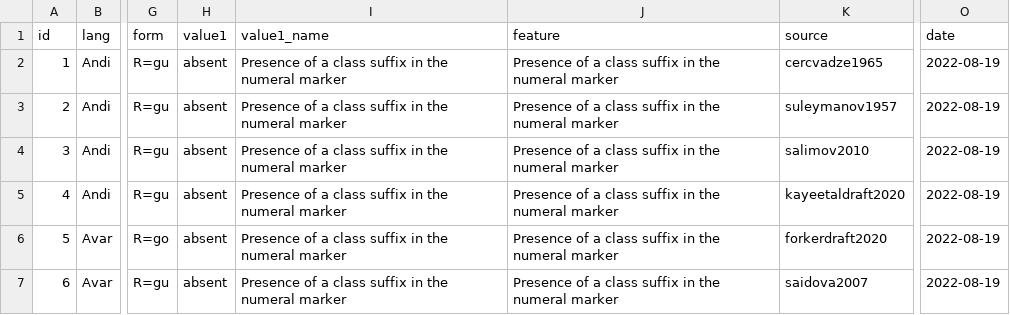
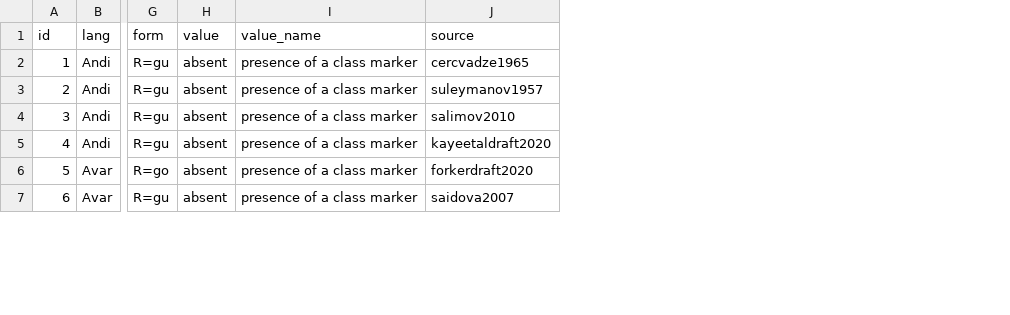
Before and after one commit to LingConLab/TALD, a TSV file: data/orig_table/numeral_class.tsv, drawn as a sheet; only a part is shown, gaps mark what is left out; removed rows and columns are numbered as before the commit, all else as after; the diff covers the shown part only; the diff names each change by its address in the sheet, - before the commit and + after, or states it on an @@ line.

```diff
--- a/data/orig_table/numeral_class.tsv
+++ b/data/orig_table/numeral_class.tsv
-column I (value1_name), rows 2-7: all Presence of a class suffix in the numeral marker
-column J (feature), rows 2-7: all Presence of a class suffix in the numeral marker
+column I (value_name), rows 2-7: all presence of a class marker
-column O (date), rows 2-7: all 2022-08-19
-H1: value1
+H1: value
```
Also changed, not shown: 8 edited cells elsewhere in this file, data/orig_table/numeral_hundred.tsv, data/orig_table/numeral_one.tsv, 11 other files.
